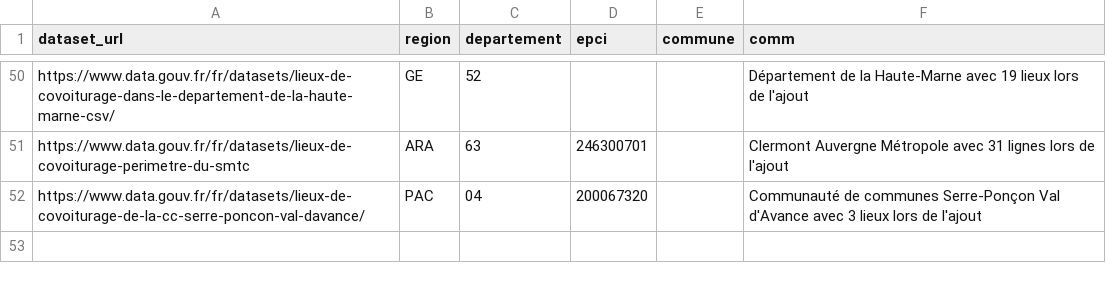
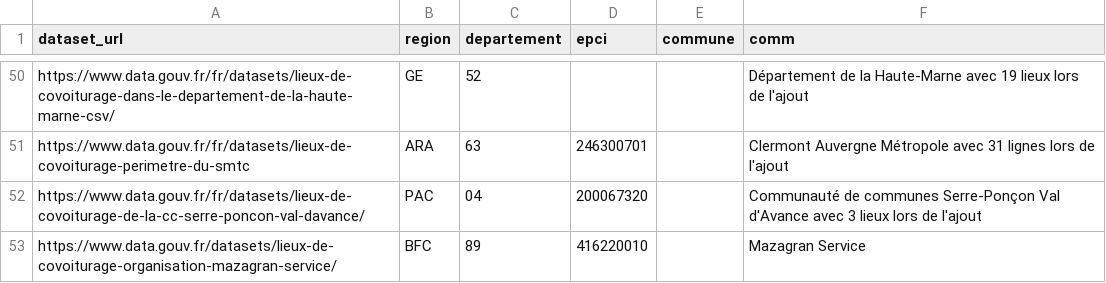
Before and after one commit to etalab/transport-base-nationale-covoiturage, a CSV file: datasets.csv, drawn as a sheet; only a part is shown, gaps mark what is left out; the diff names each change by its address in the sheet, - before the commit and + after, or states it on an @@ line.

Commit message:
Ajout MAZAGRAN SERVICE

```diff
--- a/datasets.csv
+++ b/datasets.csv
+row 53: https://www.data.gouv.fr/datasets/lieux-de-covoiturage-organisation-mazagran-service/ | BFC | 89 | 416220010 |  | Mazagran Service
```
